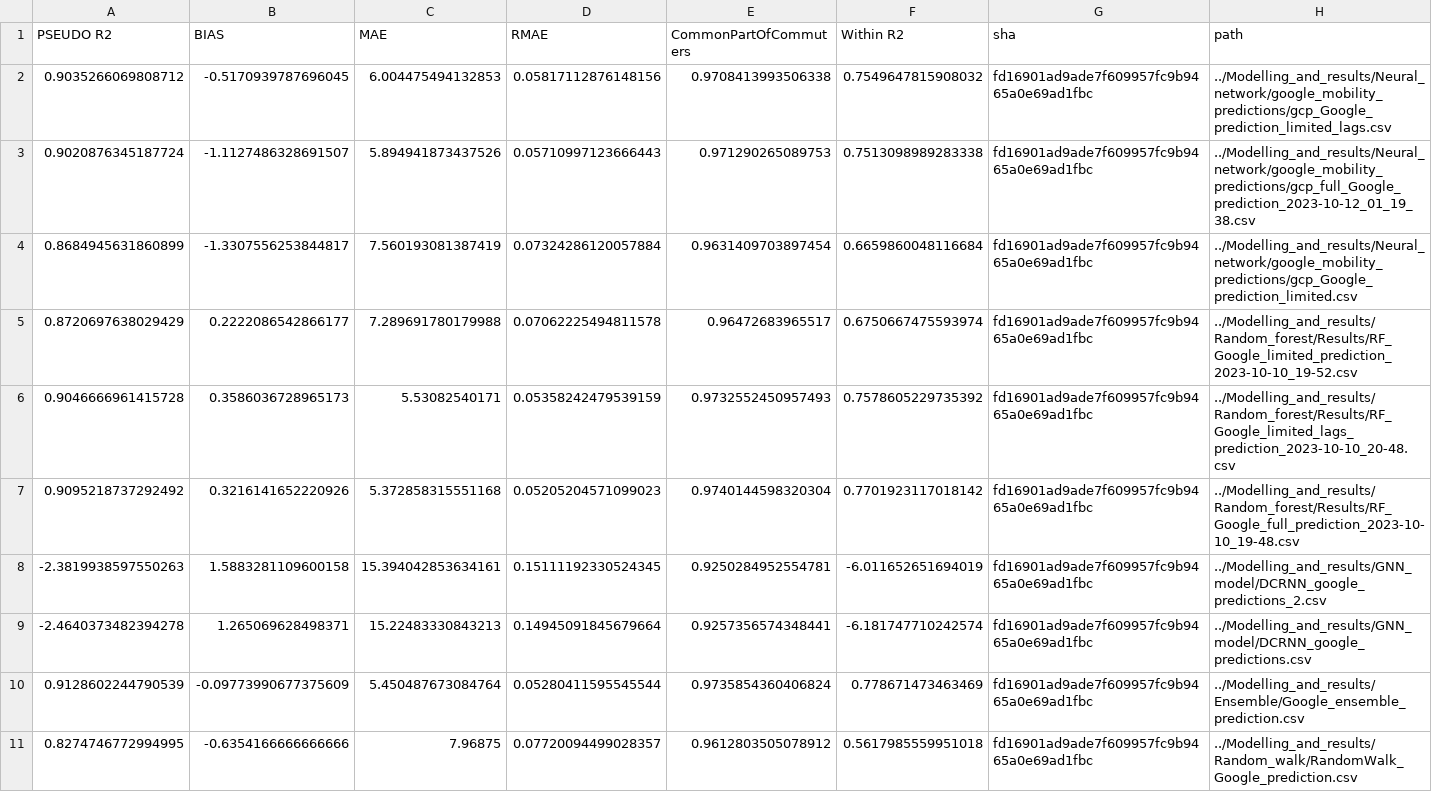
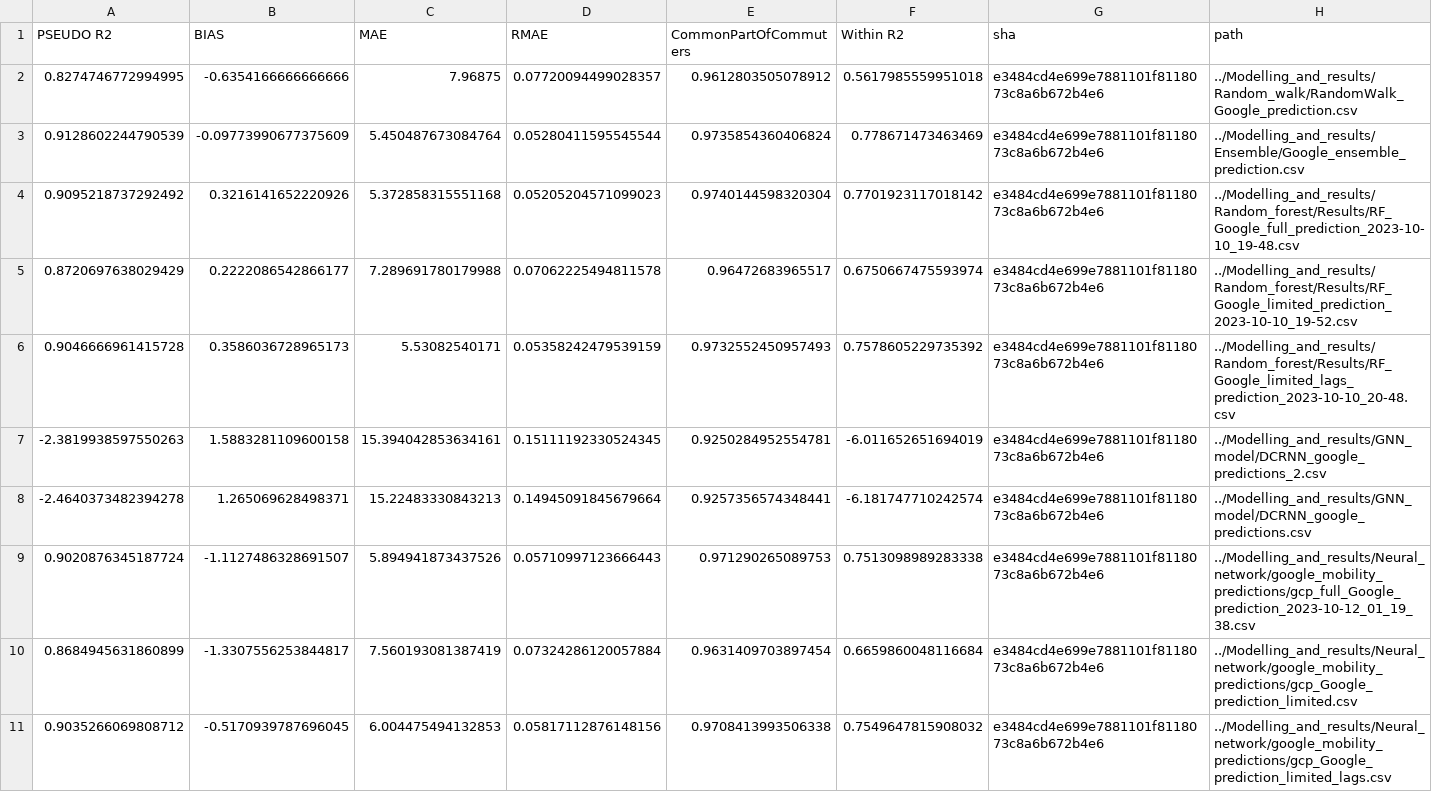
Before and after one commit to ceumicrodata/gravity-vs-ml, a CSV file: Evaluations/most_recent_run/evaluations_google.csv, drawn as a sheet.

```diff
--- a/Evaluations/most_recent_run/evaluations_google.csv
+++ b/Evaluations/most_recent_run/evaluations_google.csv
@@ -1,11 +1,11 @@
 PSEUDO R2,BIAS,MAE,RMAE,CommonPartOfCommuters,Within R2,sha,path
-0.9035266069808712,-0.5170939787696045,6.004475494132853,0.05817112876148156,0.9708413993506338,0.7549647815908032,fd16901ad9ade7f609957fc9b9465a0e69ad1fbc,../Modelling_and_results/Neural_network/google_mobility_predictions/gcp_Google_prediction_limited_lags.csv
-0.9020876345187724,-1.1127486328691507,5.894941873437526,0.05710997123666443,0.971290265089753,0.7513098989283338,fd16901ad9ade7f609957fc9b9465a0e69ad1fbc,../Modelling_and_results/Neural_network/google_mobility_predictions/gcp_full_Google_prediction_2023-10-12_01_19_38.csv
-0.8684945631860899,-1.3307556253844817,7.560193081387419,0.07324286120057884,0.9631409703897454,0.6659860048116684,fd16901ad9ade7f609957fc9b9465a0e69ad1fbc,../Modelling_and_results/Neural_network/google_mobility_predictions/gcp_Google_prediction_limited.csv
-0.8720697638029429,0.2222086542866177,7.289691780179988,0.07062225494811578,0.96472683965517,0.6750667475593974,fd16901ad9ade7f609957fc9b9465a0e69ad1fbc,../Modelling_and_results/Random_forest/Results/RF_Google_limited_prediction_2023-10-10_19-52.csv
-0.9046666961415728,0.3586036728965173,5.53082540171,0.05358242479539159,0.9732552450957493,0.7578605229735392,fd16901ad9ade7f609957fc9b9465a0e69ad1fbc,../Modelling_and_results/Random_forest/Results/RF_Google_limited_lags_prediction_2023-10-10_20-48.csv
-0.9095218737292492,0.3216141652220926,5.372858315551168,0.05205204571099023,0.9740144598320304,0.7701923117018142,fd16901ad9ade7f609957fc9b9465a0e69ad1fbc,../Modelling_and_results/Random_forest/Results/RF_Google_full_prediction_2023-10-10_19-48.csv
--2.3819938597550263,1.5883281109600158,15.394042853634161,0.15111192330524345,0.9250284952554781,-6.011652651694019,fd16901ad9ade7f609957fc9b9465a0e69ad1fbc,../Modelling_and_results/GNN_model/DCRNN_google_predictions_2.csv
--2.4640373482394278,1.265069628498371,15.22483330843213,0.14945091845679664,0.9257356574348441,-6.181747710242574,fd16901ad9ade7f609957fc9b9465a0e69ad1fbc,../Modelling_and_results/GNN_model/DCRNN_google_predictions.csv
-0.9128602244790539,-0.09773990677375609,5.450487673084764,0.05280411595545544,0.9735854360406824,0.778671473463469,fd16901ad9ade7f609957fc9b9465a0e69ad1fbc,../Modelling_and_results/Ensemble/Google_ensemble_prediction.csv
-0.8274746772994995,-0.6354166666666666,7.96875,0.07720094499028357,0.9612803505078912,0.5617985559951018,fd16901ad9ade7f609957fc9b9465a0e69ad1fbc,../Modelling_and_results/Random_walk/RandomWalk_Google_prediction.csv
+0.8274746772994995,-0.6354166666666666,7.96875,0.07720094499028357,0.9612803505078912,0.5617985559951018,e3484cd4e699e7881101f8118073c8a6b672b4e6,../Modelling_and_results/Random_walk/RandomWalk_Google_prediction.csv
+0.9128602244790539,-0.09773990677375609,5.450487673084764,0.05280411595545544,0.9735854360406824,0.778671473463469,e3484cd4e699e7881101f8118073c8a6b672b4e6,../Modelling_and_results/Ensemble/Google_ensemble_prediction.csv
+0.9095218737292492,0.3216141652220926,5.372858315551168,0.05205204571099023,0.9740144598320304,0.7701923117018142,e3484cd4e699e7881101f8118073c8a6b672b4e6,../Modelling_and_results/Random_forest/Results/RF_Google_full_prediction_2023-10-10_19-48.csv
+0.8720697638029429,0.2222086542866177,7.289691780179988,0.07062225494811578,0.96472683965517,0.6750667475593974,e3484cd4e699e7881101f8118073c8a6b672b4e6,../Modelling_and_results/Random_forest/Results/RF_Google_limited_prediction_2023-10-10_19-52.csv
+0.9046666961415728,0.3586036728965173,5.53082540171,0.05358242479539159,0.9732552450957493,0.7578605229735392,e3484cd4e699e7881101f8118073c8a6b672b4e6,../Modelling_and_results/Random_forest/Results/RF_Google_limited_lags_prediction_2023-10-10_20-48.csv
+-2.3819938597550263,1.5883281109600158,15.394042853634161,0.15111192330524345,0.9250284952554781,-6.011652651694019,e3484cd4e699e7881101f8118073c8a6b672b4e6,../Modelling_and_results/GNN_model/DCRNN_google_predictions_2.csv
+-2.4640373482394278,1.265069628498371,15.22483330843213,0.14945091845679664,0.9257356574348441,-6.181747710242574,e3484cd4e699e7881101f8118073c8a6b672b4e6,../Modelling_and_results/GNN_model/DCRNN_google_predictions.csv
+0.9020876345187724,-1.1127486328691507,5.894941873437526,0.05710997123666443,0.971290265089753,0.7513098989283338,e3484cd4e699e7881101f8118073c8a6b672b4e6,../Modelling_and_results/Neural_network/google_mobility_predictions/gcp_full_Google_prediction_2023-10-12_01_19_38.csv
+0.8684945631860899,-1.3307556253844817,7.560193081387419,0.07324286120057884,0.9631409703897454,0.6659860048116684,e3484cd4e699e7881101f8118073c8a6b672b4e6,../Modelling_and_results/Neural_network/google_mobility_predictions/gcp_Google_prediction_limited.csv
+0.9035266069808712,-0.5170939787696045,6.004475494132853,0.05817112876148156,0.9708413993506338,0.7549647815908032,e3484cd4e699e7881101f8118073c8a6b672b4e6,../Modelling_and_results/Neural_network/google_mobility_predictions/gcp_Google_prediction_limited_lags.csv
```
Also changed, not shown: Evaluations/all_runs/evaluations_geods.csv, Evaluations/all_runs/evaluations_google.csv, 3 other files.
